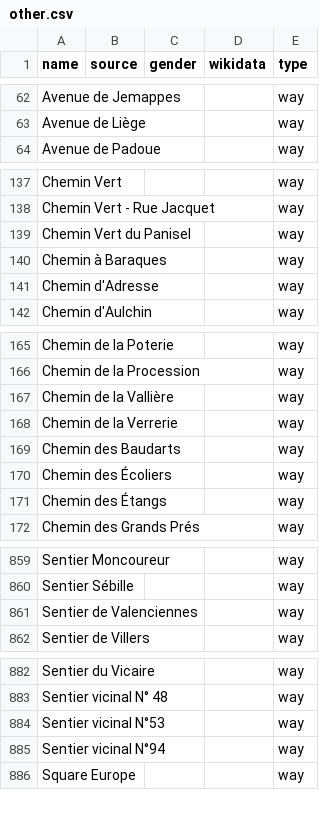
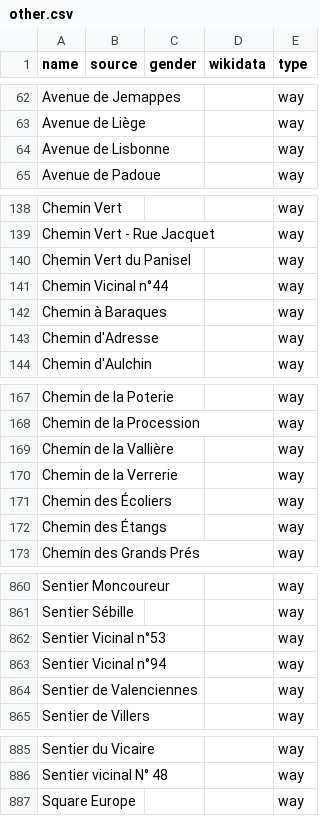
Before and after one commit to EqualStreetNames/equalstreetnames-mons, a CSV file: data/other.csv, drawn as a sheet; only a part is shown, gaps mark what is left out; removed rows and columns are numbered as before the commit, all else as after; the diff covers the shown part only; the diff names each change by its address in the sheet, - before the commit and + after, or states it on an @@ line.

```diff
--- a/data/other.csv
+++ b/data/other.csv
+row 64: Avenue de Lisbonne |  |  |  | way
+row 141: Chemin Vicinal n°44 |  |  |  | way
-row 169: Chemin des Baudarts |  |  |  | way
+row 862: Sentier Vicinal n°53 |  |  |  | way
+row 863: Sentier Vicinal n°94 |  |  |  | way
-row 884: Sentier vicinal N°53 |  |  |  | way
-row 885: Sentier vicinal N°94 |  |  |  | way
```
Also changed, not shown: 4 added rows, 4 removed rows and 2 edited cells elsewhere in this file, 2 other files.
